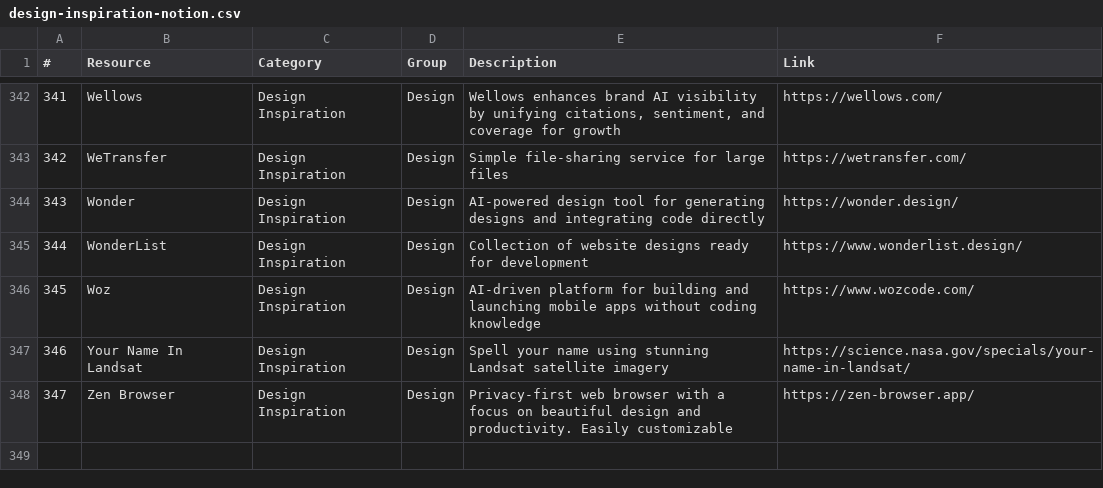
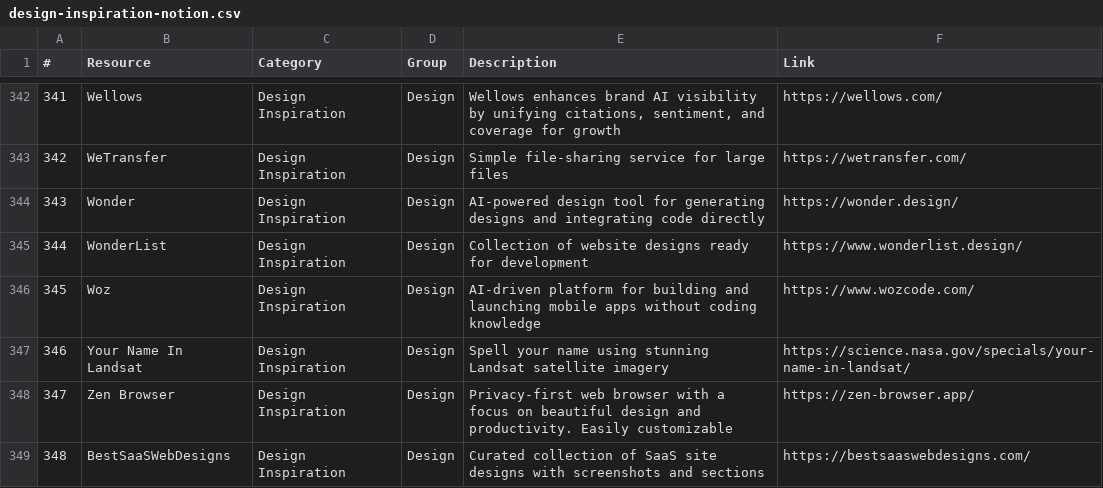
Before and after one commit to noahelhadedy/347-design-inspiration-sites, a CSV file: design-inspiration-notion.csv, drawn as a sheet; only a part is shown, gaps mark what is left out.

Commit message:
Add BestSaaSWebDesigns - it fits because it's a curated inspiration gallery of the best SaaS website designs.

```diff
--- a/design-inspiration-notion.csv
+++ b/design-inspiration-notion.csv
@@ -348 +348,2 @@
 347,Zen Browser,Design Inspiration,Design,Privacy-first web browser with a focus on beautiful design and productivity. Easily customizable,https://zen-browser.app/
+348,BestSaaSWebDesigns,Design Inspiration,Design,"Curated collection of SaaS site designs with screenshots and sections",https://bestsaaswebdesigns.com/
```
Also changed, not shown: 1 other file.
